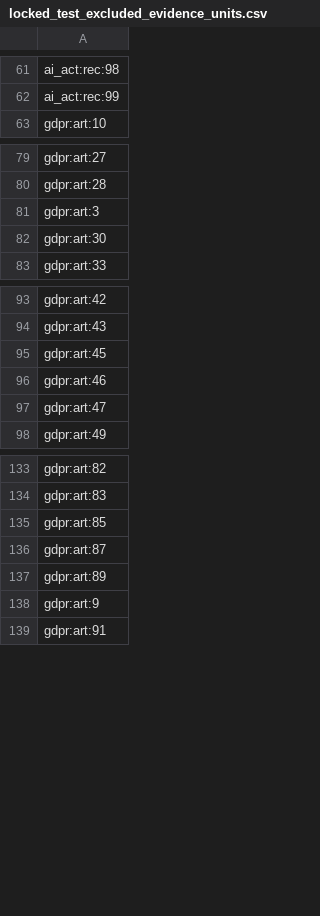
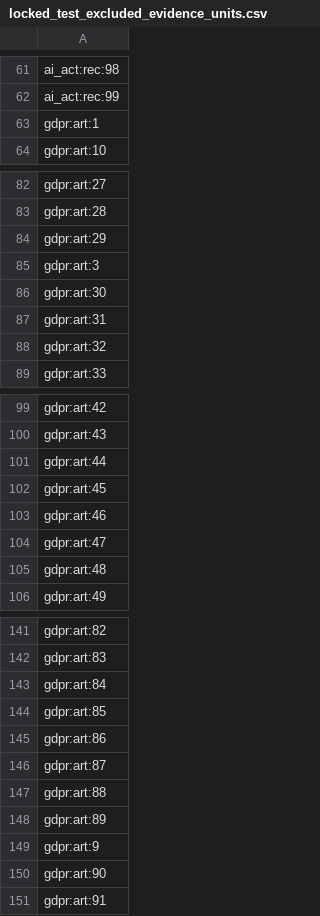
Before and after one commit to sasaOrnella/eu-reg-rag-eval, a CSV file: eval/dev_pilot_p1/locked_test_excluded_evidence_units.csv, drawn as a sheet; only a part is shown, gaps mark what is left out; the diff covers the shown part only; the diff names each change by its address in the sheet, - before the commit and + after, or states it on an @@ line.

Commit message:
Archive gdpr-03 v3 and record evidence reuse capacity

```diff
--- a/eval/dev_pilot_p1/locked_test_excluded_evidence_units.csv
+++ b/eval/dev_pilot_p1/locked_test_excluded_evidence_units.csv
+row 63: gdpr:art:1
+row 84: gdpr:art:29
+row 87: gdpr:art:31
+row 88: gdpr:art:32
+row 101: gdpr:art:44
+row 105: gdpr:art:48
+row 143: gdpr:art:84
+row 145: gdpr:art:86
+row 147: gdpr:art:88
+row 150: gdpr:art:90
```
Also changed, not shown: 6 added rows elsewhere in this file, 27 other files.
